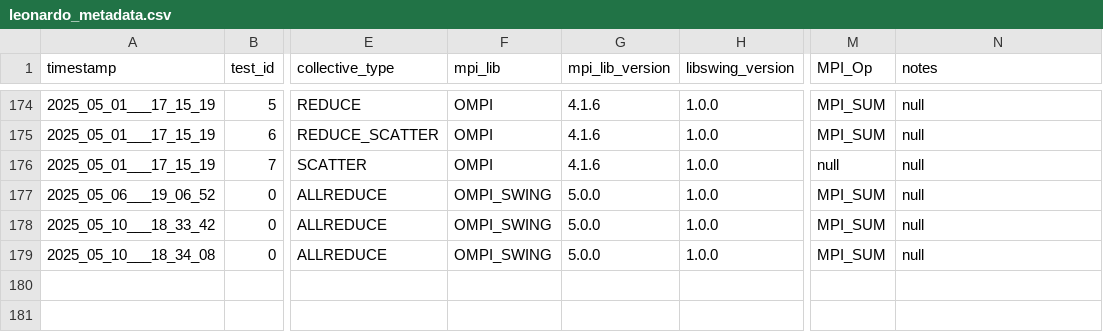
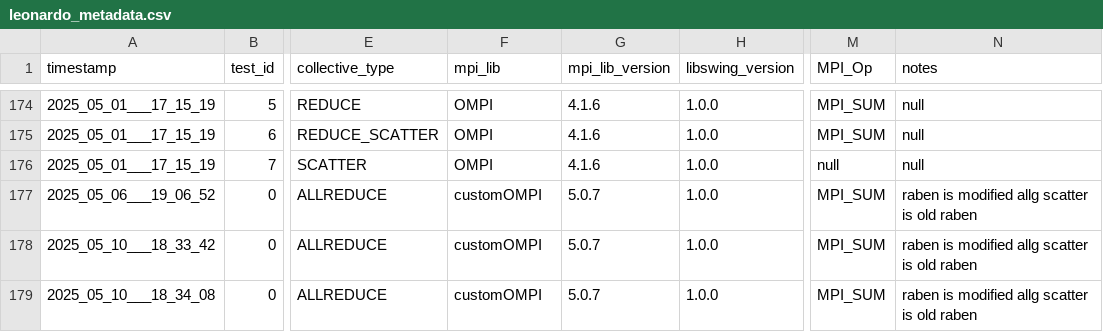
Before and after one commit to HLC-Lab/pico, a CSV file: results/leonardo_metadata.csv, drawn as a sheet; only a part is shown, gaps mark what is left out; the diff names each change by its address in the sheet, - before the commit and + after, or states it on an @@ line.

Commit message:
[new]: added tui and new config files reorganized for new tui. [diff]: modified plot/create_graphs and plot/summarize_data for new metadata formatting.

```diff
--- a/results/leonardo_metadata.csv
+++ b/results/leonardo_metadata.csv
-F177:F179 (mpi_lib): OMPI_SWING
+F177:F179 (mpi_lib): customOMPI
-G177:G179 (mpi_lib_version): 5.0.0
+G177:G179 (mpi_lib_version): 5.0.7
-N177:N179 (notes): null
+N177:N179 (notes): raben is modified allg scatter is old raben
```
Also changed, not shown: 52 other files.
